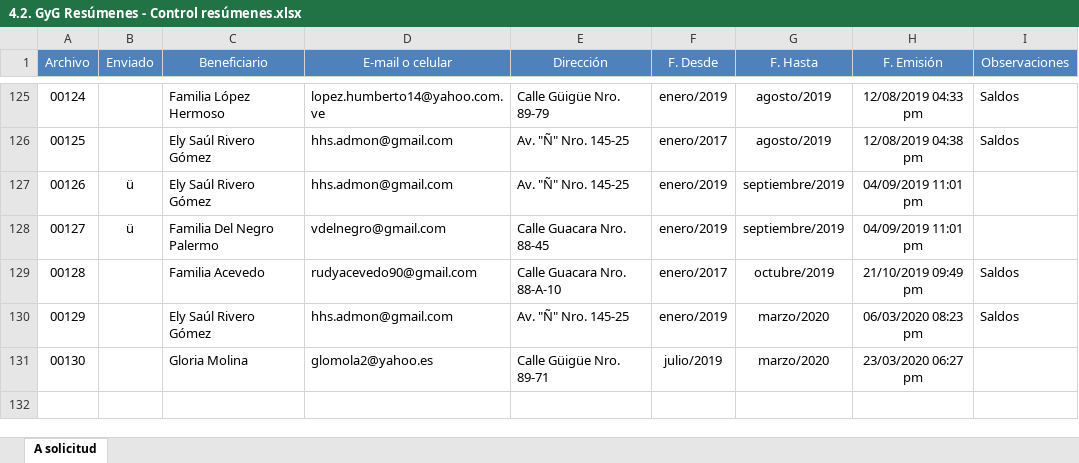
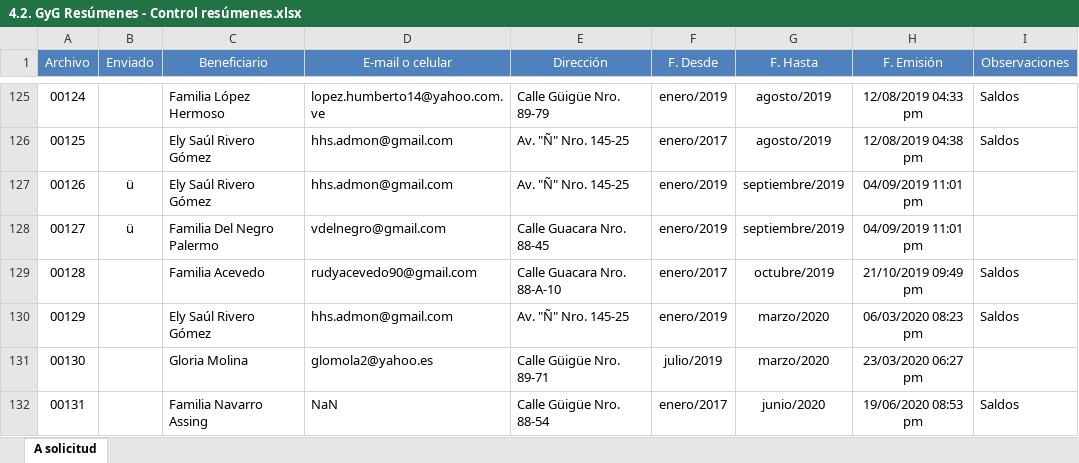
Before and after one commit to MColosso/GyG-Recibos, an Excel workbook: 4.2. GyG Resúmenes - Control resúmenes.xlsx, sheet A solicitud, drawn as a sheet; only a part is shown, gaps mark what is left out; values as stored, in another font and other column widths than the file's, no borders; the diff names each change by its address in the sheet, - before the commit and + after, or states it on an @@ line.

```diff
--- a/4.2. GyG Resúmenes - Control resúmenes.xlsx (sheet A solicitud)
+++ b/4.2. GyG Resúmenes - Control resúmenes.xlsx (sheet A solicitud)
+row 132: 00131 |  | Familia Navarro Assing | NaN | Calle Güigüe Nro. 88-54 | enero/2017 | junio/2020 | 19/06/2020 08:53 pm | Saldos
```
Also changed, not shown: 1.1. GyG Recibos.xlsm, 4.2. GyG Resúmenes - Control resúmenes.xlsx, 8 other files.
